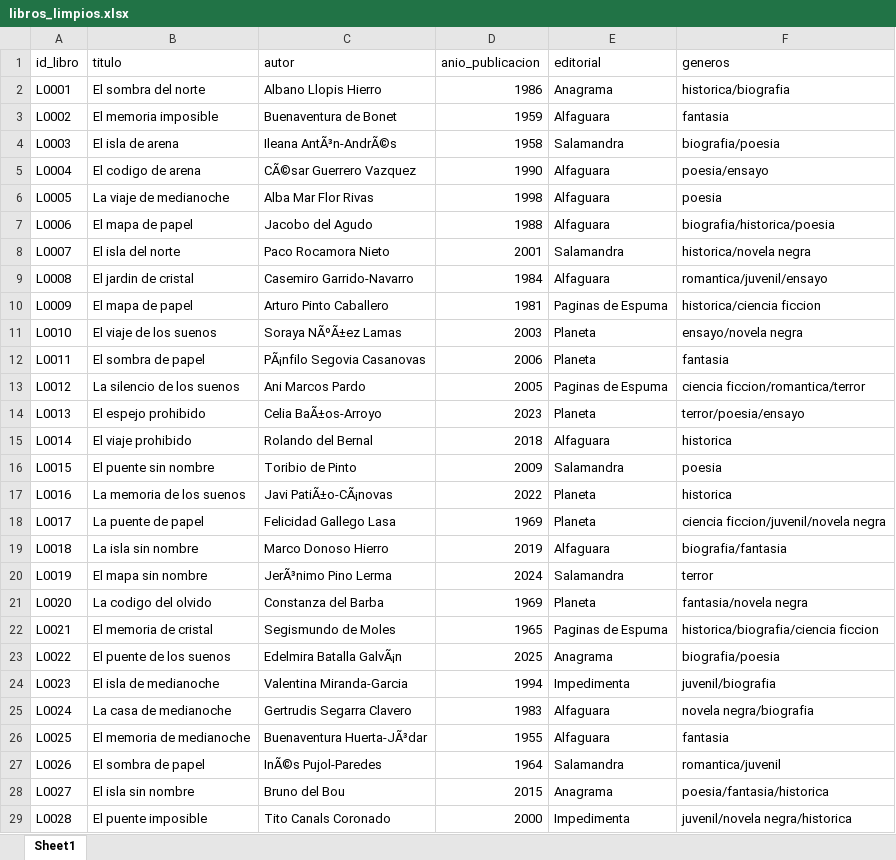
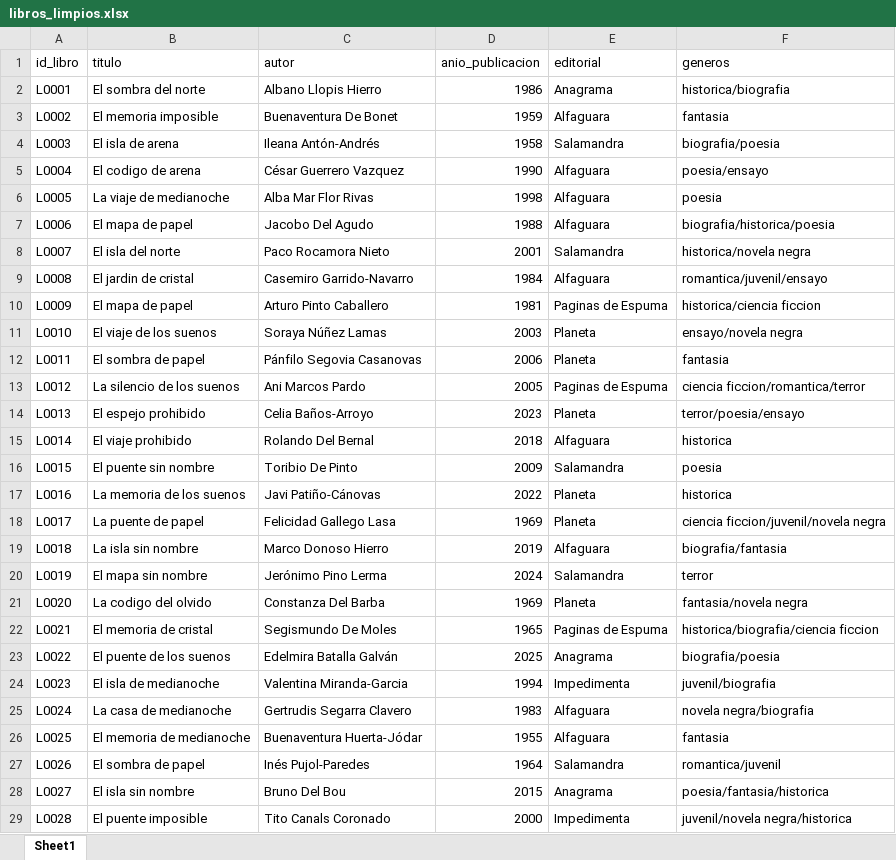
Before and after one commit to Miriam-Olmo/proyecto_final_curso, an Excel workbook: datos_limpios/libros_limpios.xlsx, sheet Sheet1, drawn as a sheet; only a part is shown; values as stored, in another font and other column widths than the file's, no borders; the diff covers the shown part only; the diff names each change by its address in the sheet, - before the commit and + after, or states it on an @@ line.

```diff
--- a/datos_limpios/libros_limpios.xlsx (sheet Sheet1)
+++ b/datos_limpios/libros_limpios.xlsx (sheet Sheet1)
-C3 (autor): Buenaventura de Bonet
+C3 (autor): Buenaventura De Bonet
-C4 (autor): Ileana AntÃ³n-AndrÃ©s
+C4 (autor): Ileana Antón-Andrés
-C5 (autor): CÃ©sar Guerrero Vazquez
+C5 (autor): César Guerrero Vazquez
-C7 (autor): Jacobo del Agudo
+C7 (autor): Jacobo Del Agudo
-C11 (autor): Soraya NÃºÃ±ez Lamas
+C11 (autor): Soraya Núñez Lamas
-C12 (autor): PÃ¡nfilo Segovia Casanovas
+C12 (autor): Pánfilo Segovia Casanovas
-C14 (autor): Celia BaÃ±os-Arroyo
+C14 (autor): Celia Baños-Arroyo
-C15 (autor): Rolando del Bernal
+C15 (autor): Rolando Del Bernal
-C16 (autor): Toribio de Pinto
+C16 (autor): Toribio De Pinto
-C17 (autor): Javi PatiÃ±o-CÃ¡novas
+C17 (autor): Javi Patiño-Cánovas
-C20 (autor): JerÃ³nimo Pino Lerma
+C20 (autor): Jerónimo Pino Lerma
-C21 (autor): Constanza del Barba
+C21 (autor): Constanza Del Barba
-C22 (autor): Segismundo de Moles
+C22 (autor): Segismundo De Moles
-C23 (autor): Edelmira Batalla GalvÃ¡n
+C23 (autor): Edelmira Batalla Galván
-C26 (autor): Buenaventura Huerta-JÃ³dar
+C26 (autor): Buenaventura Huerta-Jódar
-C27 (autor): InÃ©s Pujol-Paredes
+C27 (autor): Inés Pujol-Paredes
-C28 (autor): Bruno del Bou
+C28 (autor): Bruno Del Bou
```
Also changed, not shown: 101 edited cells elsewhere in this sheet, datos_limpios/prestamos_limpios.xlsx, 8 other files.
